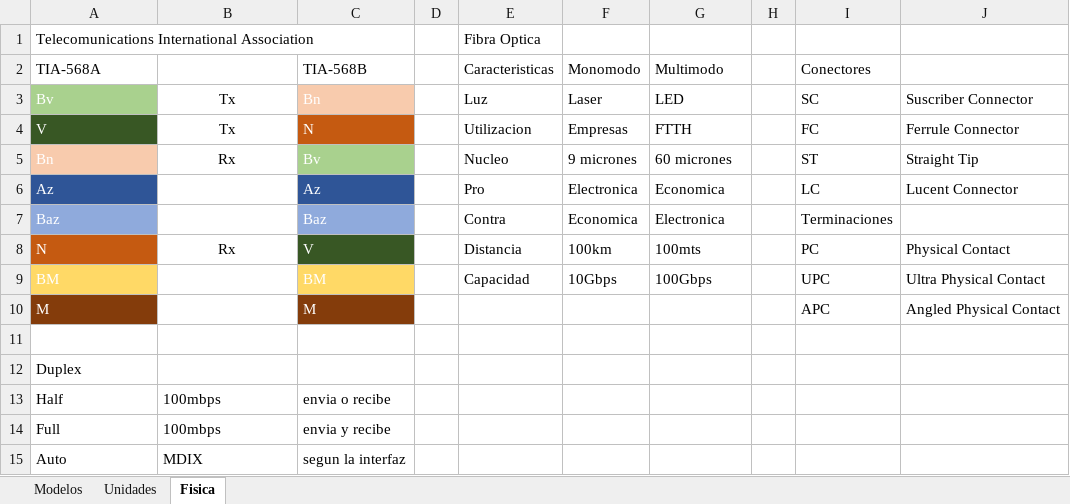
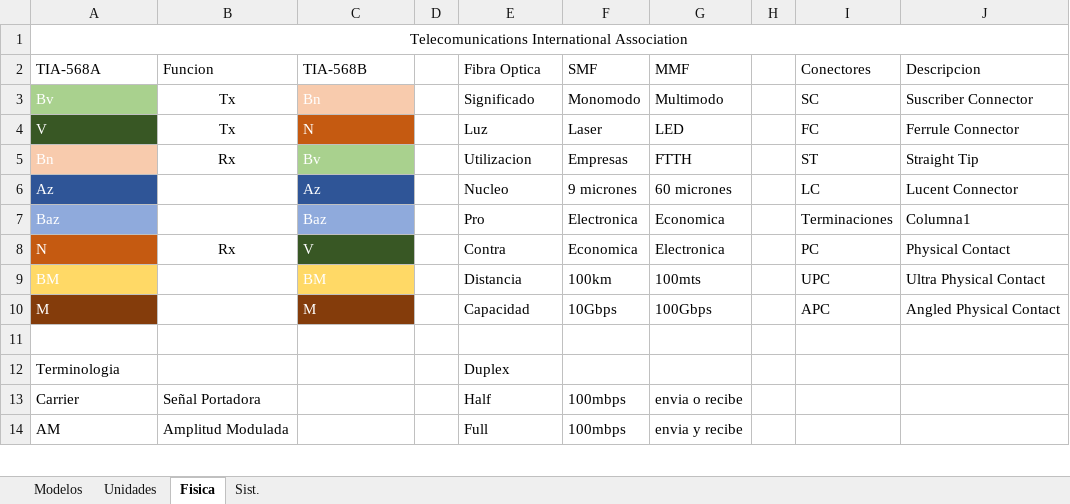
Before and after one commit to C215714N/EducacionIT, an Excel workbook: docs/protocol-suite.xlsx, sheet Fisica, drawn as a sheet; only a part is shown; values as stored, in another font and other column widths than the file's, no borders; table styles not drawn; removed rows and columns are numbered as before the commit, all else as after; the diff covers the shown part only; the diff names each change by its address in the sheet, - before the commit and + after, or states it on an @@ line.

```diff
--- a/docs/protocol-suite.xlsx (sheet Fisica)
+++ b/docs/protocol-suite.xlsx (sheet Fisica)
+sheet tab: Sist.
-A1 alignment: left
+A1 alignment: center
+A1:J1 merged
-E1 (Fibra Optica): Fibra Optica
+E1 (Fibra Optica): (empty)
-B2: (empty)
+B2: Funcion
-E2: Caracteristicas
+E2: Fibra Optica
-F2: Monomodo
+F2: SMF
-G2: Multimodo
+G2: MMF
-J2: (empty)
+J2: Descripcion
-E3 (Fibra Optica): Luz
+E3 (Fibra Optica): Significado
-F3 (SMF): Laser
+F3 (SMF): Monomodo
-G3 (MMF): LED
+G3 (MMF): Multimodo
-E4 (Fibra Optica): Utilizacion
+E4 (Fibra Optica): Luz
-F4 (SMF): Empresas
+F4 (SMF): Laser
-G4 (MMF): FTTH
+G4 (MMF): LED
-E5 (Fibra Optica): Nucleo
+E5 (Fibra Optica): Utilizacion
-F5 (SMF): 9 micrones
+F5 (SMF): Empresas
-G5 (MMF): 60 micrones
+G5 (MMF): FTTH
-E6 (Fibra Optica): Pro
+E6 (Fibra Optica): Nucleo
-F6 (SMF): Electronica
+F6 (SMF): 9 micrones
-G6 (MMF): Economica
+G6 (MMF): 60 micrones
-E7 (Fibra Optica): Contra
+E7 (Fibra Optica): Pro
-F7 (SMF): Economica
+F7 (SMF): Electronica
-G7 (MMF): Electronica
+G7 (MMF): Economica
-J7 (Descripcion): (empty)
+J7 (Descripcion): Columna1
-E8 (Fibra Optica): Distancia
+E8 (Fibra Optica): Contra
-F8 (SMF): 100km
+F8 (SMF): Economica
-G8 (MMF): 100mts
+G8 (MMF): Electronica
-E9 (Fibra Optica): Capacidad
+E9 (Fibra Optica): Distancia
-F9 (SMF): 10Gbps
+F9 (SMF): 100km
-G9 (MMF): 100Gbps
+G9 (MMF): 100mts
-E10 (Fibra Optica): (empty)
+E10 (Fibra Optica): Capacidad
-F10 (SMF): (empty)
+F10 (SMF): 10Gbps
-G10 (MMF): (empty)
+G10 (MMF): 100Gbps
-row 12: Duplex
-row 13: Half | 100mbps | envia o recibe
-row 14: Full | 100mbps | envia y recibe
-row 15: Auto | MDIX | segun la interfaz
+row 12: Terminologia |  |  |  | Duplex
+row 13: Carrier | Señal Portadora |  |  | Half | 100mbps | envia o recibe
+row 14: AM | Amplitud Modulada |  |  | Full | 100mbps | envia y recibe
```
Also changed, not shown: 2 added rows elsewhere in this sheet, sheet Unidades.
